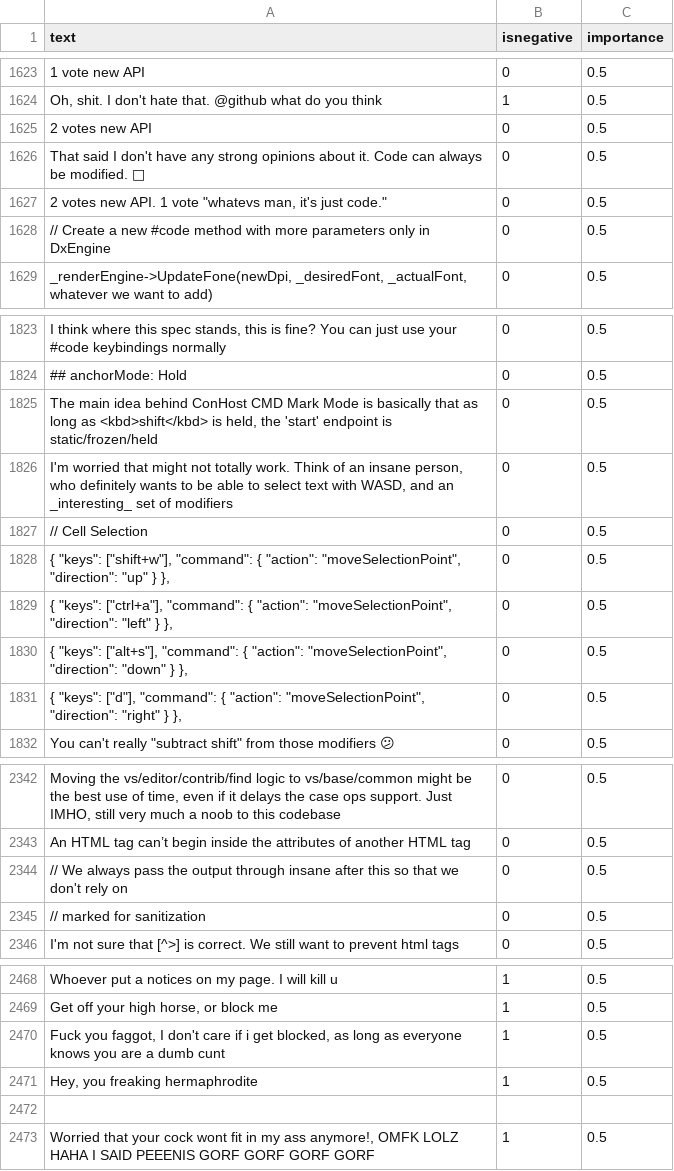
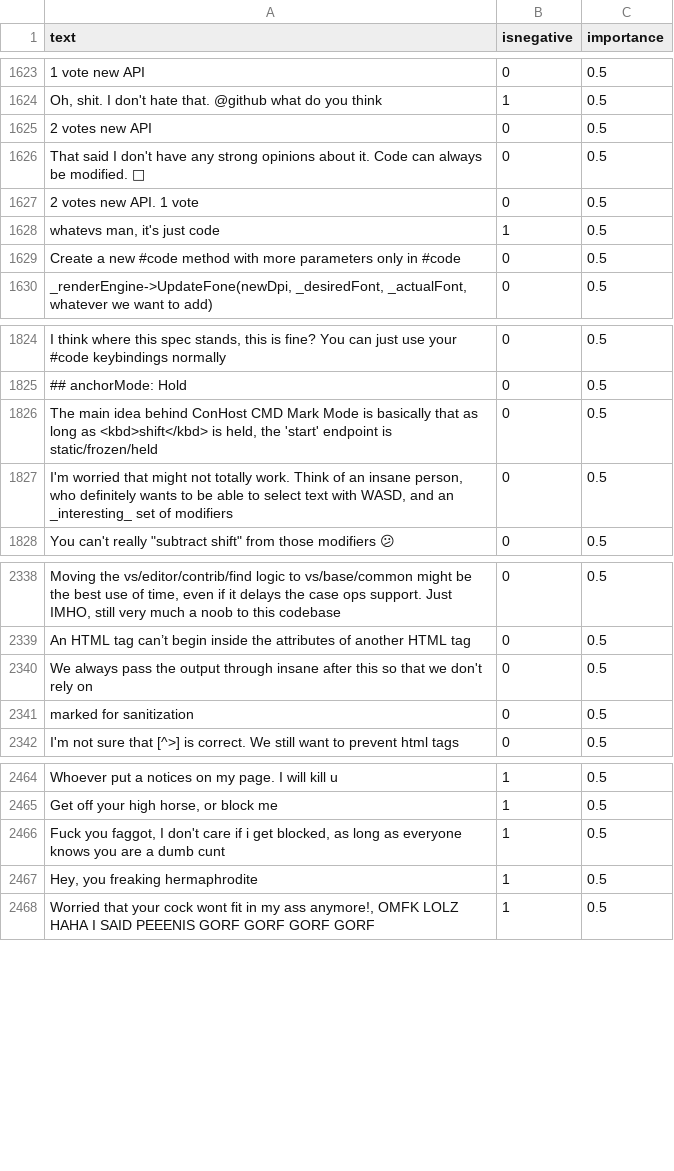
Before and after one commit to jonathanpeppers/inclusive-code-reviews-ml, a CSV file: comments/classified.csv, drawn as a sheet; only a part is shown, gaps mark what is left out; removed rows and columns are numbered as before the commit, all else as after; the diff names each change by its address in the sheet, - before the commit and + after, or states it on an @@ line.

Commit message:
Update classified.csv
Manual cleanup of data set

```diff
--- a/comments/classified.csv
+++ b/comments/classified.csv
-A1627 (text): 2 votes new API. 1 vote "whatevs man, it's just code."
+A1627 (text): 2 votes new API. 1 vote
+row 1628: whatevs man, it's just code | 1 | 0.5
-A1629 (text): // Create a new #code method with more parameters only in DxEngine
+A1629 (text): Create a new #code method with more parameters only in #code
-row 1827: // Cell Selection | 0 | 0.5
-row 1828: { "keys": ["shift+w"], "command": { "action": "moveSelectionPoint", "direction": "up" } }, | 0 | 0.5
-row 1829: { "keys": ["ctrl+a"], "command": { "action": "moveSelectionPoint", "direction": "left" } }, | 0 | 0.5
-row 1830: { "keys": ["alt+s"], "command": { "action": "moveSelectionPoint", "direction": "down" } }, | 0 | 0.5
-row 1831: { "keys": ["d"], "command": { "action": "moveSelectionPoint", "direction": "right" } }, | 0 | 0.5
-A2340 (text): // We always…
+A2340 (text): We always…
-A2341 (text): // marked for sanitization
+A2341 (text): marked for sanitization
-row 2472: (empty)
```
